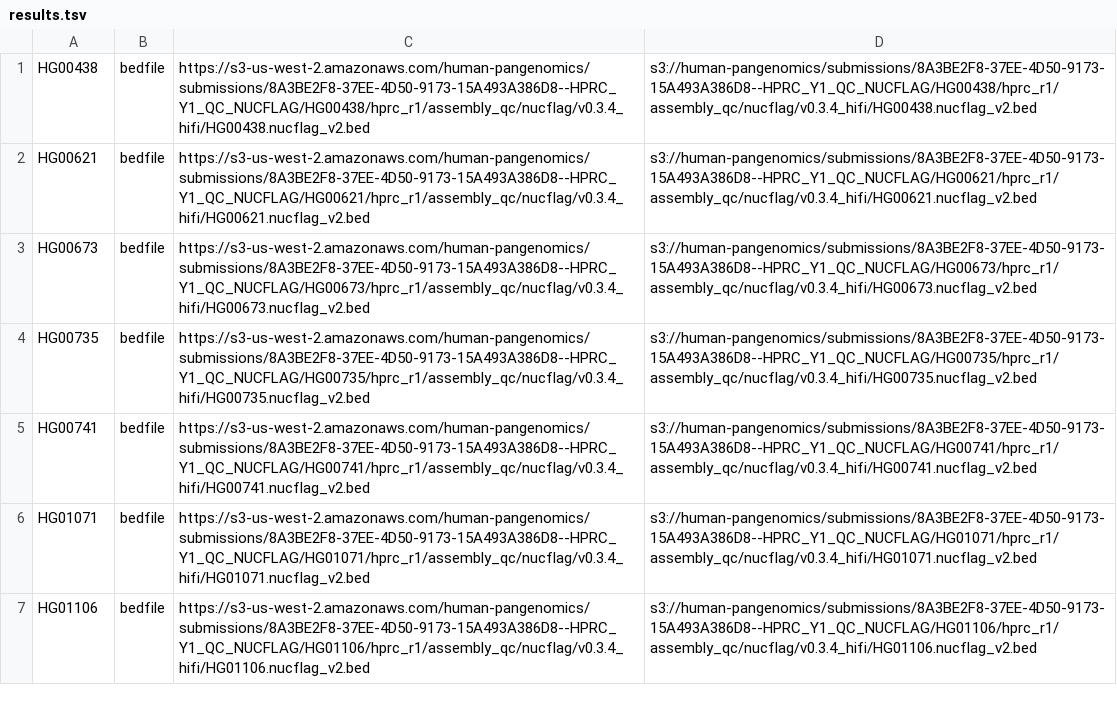
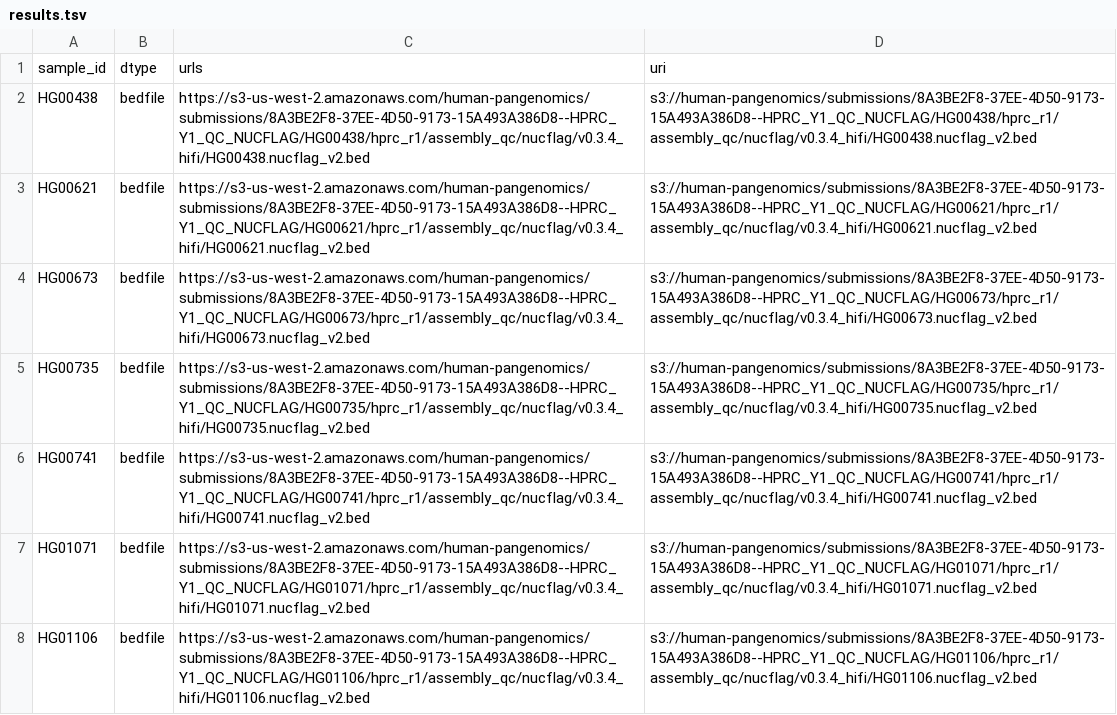
Before and after one commit to koisland/NucFlag-HPRC-R1, a TSV file: results.tsv, drawn as a sheet; only a part is shown.

Commit message:
Add header to data manifest.

```diff
--- a/results.tsv
+++ b/results.tsv
@@ -1 +1,2 @@
+sample_id	dtype	urls	uri
 HG00438	bedfile	https://s3-us-west-2.amazonaws.com/human-pangenomics/submissions/8A3BE2F8-37EE-4D50-9173-15A493A386D8--HPRC_Y1_QC_NUCFLAG/HG00438/hprc_r1/assembly_qc/nucflag/v0.3.4_hifi/HG00438.nucflag_v2.bed	s3://human-pangenomics/submissions/8A3BE2F8-37EE-4D50-9173-15A493A386D8--HPRC_Y1_QC_NUCFLAG/HG00438/hprc_r1/assembly_qc/nucflag/v0.3.4_hifi/HG00438.nucflag_v2.bed
```
